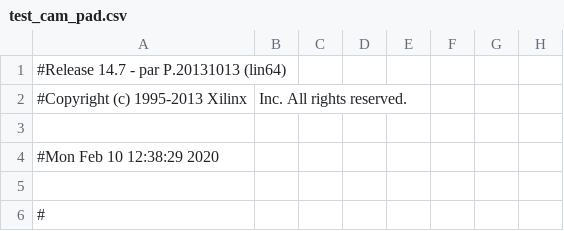
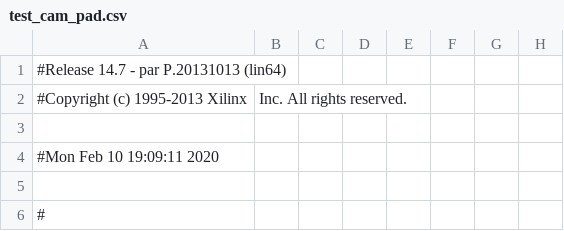
Before and after one commit to unal-edigital1-2019-2/work03-smulacion-ov7670-grupo-05, a CSV file: hw/test_cam_pad.csv, drawn as a sheet; only a part is shown; the diff names each change by its address in the sheet, - before the commit and + after, or states it on an @@ line.

```diff
--- a/hw/test_cam_pad.csv
+++ b/hw/test_cam_pad.csv
-A4: #Mon Feb 10 12:38:29 2020
+A4: #Mon Feb 10 19:09:11 2020
```
Also changed, not shown: 45 other files.
